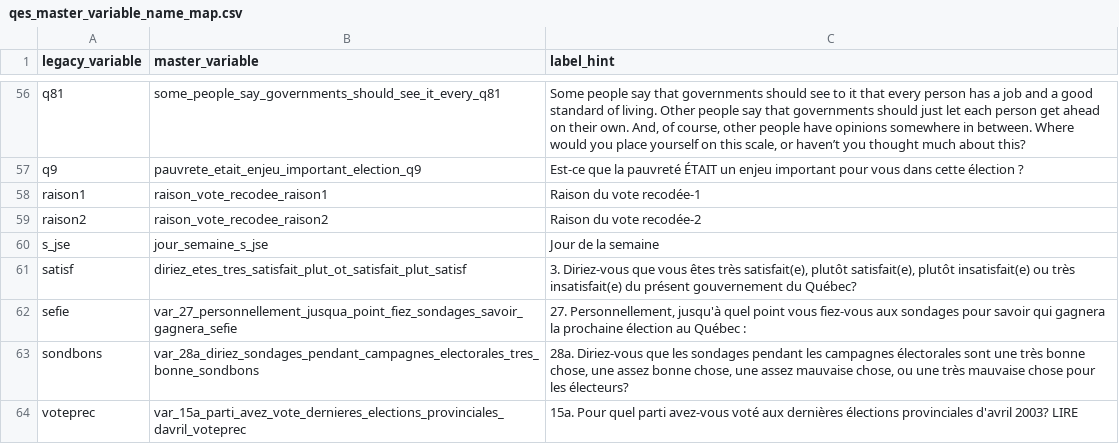
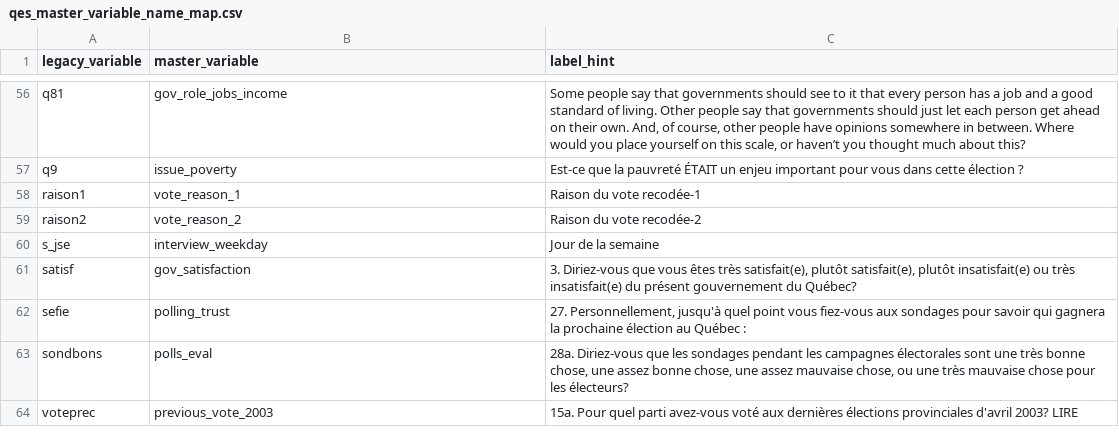
Before and after one commit to ThomasGareau/qesR, a CSV file: qes_master_variable_name_map.csv, drawn as a sheet; only a part is shown, gaps mark what is left out; the diff covers the shown part only.

Commit message:
Shorten merged variable names to Stata-safe length

```diff
--- a/qes_master_variable_name_map.csv
+++ b/qes_master_variable_name_map.csv
@@ -56,9 +56,9 @@
-"q81","some_people_say_governments_should_see_it_every_q81","Some people say that governments should see to it that every person has a job and a good standard of living. Other people say that governments should just let each person get ahead on their own. And, of course, other people have opinions somewhere in between. Where would you place yourself on this scale, or haven’t you thought much about this?"
-"q9","pauvrete_etait_enjeu_important_election_q9","Est-ce que la pauvreté ÉTAIT un enjeu important pour vous dans cette élection ?"
-"raison1","raison_vote_recodee_raison1","Raison du vote recodée-1"
-"raison2","raison_vote_recodee_raison2","Raison du vote recodée-2"
-"s_jse","jour_semaine_s_jse","Jour de la semaine"
-"satisf","diriez_etes_tres_satisfait_plut_ot_satisfait_plut_satisf","3. Diriez-vous que vous êtes très satisfait(e), plutôt satisfait(e), plutôt insatisfait(e) ou très insatisfait(e) du présent gouvernement du Québec?"
-"sefie","var_27_personnellement_jusqua_point_fiez_sondages_savoir_gagnera_sefie","27. Personnellement, jusqu'à quel point vous fiez-vous aux sondages pour savoir qui gagnera la prochaine élection au Québec :"
-"sondbons","var_28a_diriez_sondages_pendant_campagnes_electorales_tres_bonne_sondbons","28a. Diriez-vous que les sondages pendant les campagnes électorales sont une très bonne chose, une assez bonne chose, une assez mauvaise chose, ou une très mauvaise chose pour les électeurs?"
-"voteprec","var_15a_parti_avez_vote_dernieres_elections_provinciales_davril_voteprec","15a. Pour quel parti avez-vous voté aux dernières élections provinciales d'avril 2003? LIRE"
+"q81","gov_role_jobs_income","Some people say that governments should see to it that every person has a job and a good standard of living. Other people say that governments should just let each person get ahead on their own. And, of course, other people have opinions somewhere in between. Where would you place yourself on this scale, or haven’t you thought much about this?"
+"q9","issue_poverty","Est-ce que la pauvreté ÉTAIT un enjeu important pour vous dans cette élection ?"
+"raison1","vote_reason_1","Raison du vote recodée-1"
+"raison2","vote_reason_2","Raison du vote recodée-2"
+"s_jse","interview_weekday","Jour de la semaine"
+"satisf","gov_satisfaction","3. Diriez-vous que vous êtes très satisfait(e), plutôt satisfait(e), plutôt insatisfait(e) ou très insatisfait(e) du présent gouvernement du Québec?"
+"sefie","polling_trust","27. Personnellement, jusqu'à quel point vous fiez-vous aux sondages pour savoir qui gagnera la prochaine élection au Québec :"
+"sondbons","polls_eval","28a. Diriez-vous que les sondages pendant les campagnes électorales sont une très bonne chose, une assez bonne chose, une assez mauvaise chose, ou une très mauvaise chose pour les électeurs?"
+"voteprec","previous_vote_2003","15a. Pour quel parti avez-vous voté aux dernières élections provinciales d'avril 2003? LIRE"
```
Also changed, not shown: 54 edited cells elsewhere in this file, 5 other files.
